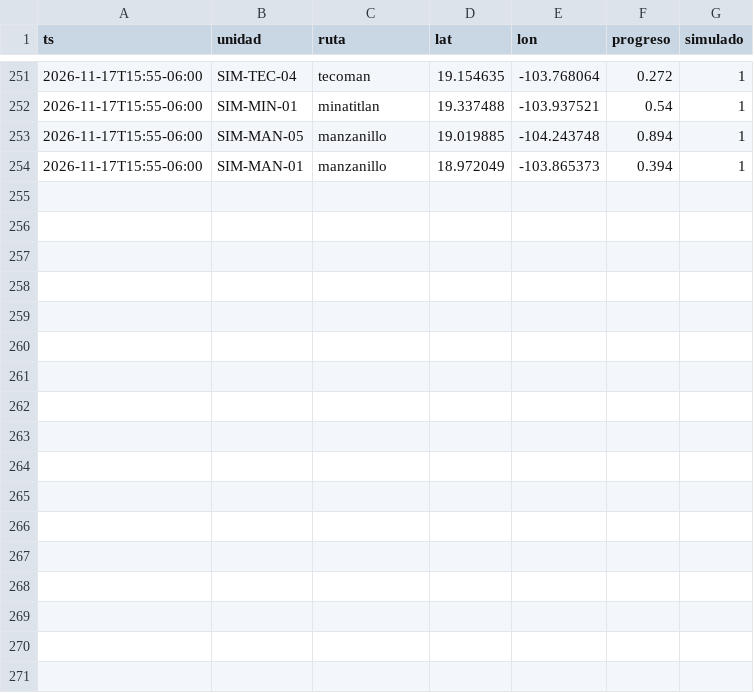
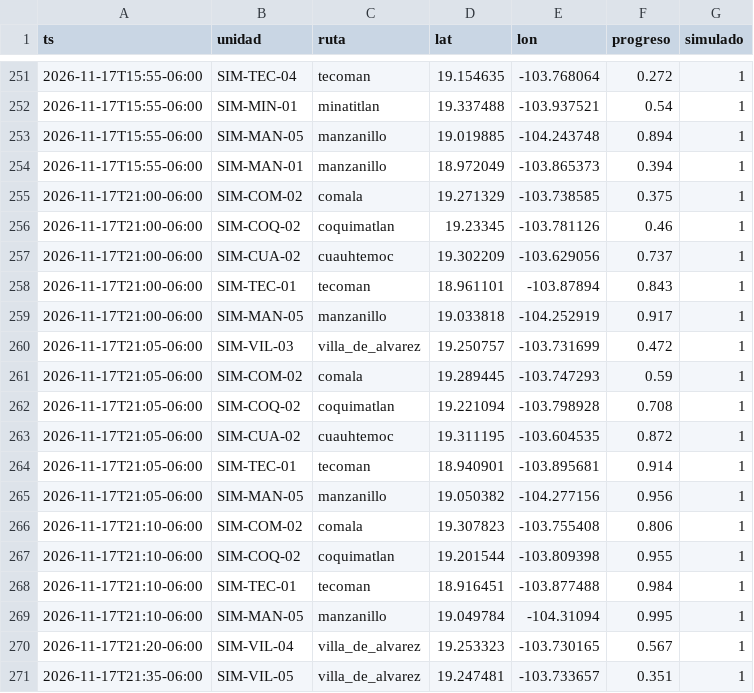
Before and after one commit to SantiagoPro1/BusCol, a CSV file: data/bronce/gps_simulado/pings/2026-11-17.csv, drawn as a sheet; only a part is shown, gaps mark what is left out.

```diff
--- a/data/bronce/gps_simulado/pings/2026-11-17.csv
+++ b/data/bronce/gps_simulado/pings/2026-11-17.csv
@@ -254 +254,18 @@ ts,unidad,ruta,lat,lon,progreso,simulado
 2026-11-17T15:55-06:00,SIM-MAN-01,manzanillo,18.972049,-103.865373,0.394,1
+2026-11-17T21:00-06:00,SIM-COM-02,comala,19.271329,-103.738585,0.375,1
+2026-11-17T21:00-06:00,SIM-COQ-02,coquimatlan,19.23345,-103.781126,0.46,1
+2026-11-17T21:00-06:00,SIM-CUA-02,cuauhtemoc,19.302209,-103.629056,0.737,1
+2026-11-17T21:00-06:00,SIM-TEC-01,tecoman,18.961101,-103.87894,0.843,1
+2026-11-17T21:00-06:00,SIM-MAN-05,manzanillo,19.033818,-104.252919,0.917,1
+2026-11-17T21:05-06:00,SIM-VIL-03,villa_de_alvarez,19.250757,-103.731699,0.472,1
+2026-11-17T21:05-06:00,SIM-COM-02,comala,19.289445,-103.747293,0.59,1
+2026-11-17T21:05-06:00,SIM-COQ-02,coquimatlan,19.221094,-103.798928,0.708,1
+2026-11-17T21:05-06:00,SIM-CUA-02,cuauhtemoc,19.311195,-103.604535,0.872,1
+2026-11-17T21:05-06:00,SIM-TEC-01,tecoman,18.940901,-103.895681,0.914,1
+2026-11-17T21:05-06:00,SIM-MAN-05,manzanillo,19.050382,-104.277156,0.956,1
+2026-11-17T21:10-06:00,SIM-COM-02,comala,19.307823,-103.755408,0.806,1
+2026-11-17T21:10-06:00,SIM-COQ-02,coquimatlan,19.201544,-103.809398,0.955,1
+2026-11-17T21:10-06:00,SIM-TEC-01,tecoman,18.916451,-103.877488,0.984,1
+2026-11-17T21:10-06:00,SIM-MAN-05,manzanillo,19.049784,-104.31094,0.995,1
+2026-11-17T21:20-06:00,SIM-VIL-04,villa_de_alvarez,19.253323,-103.730165,0.567,1
+2026-11-17T21:35-06:00,SIM-VIL-05,villa_de_alvarez,19.247481,-103.733657,0.351,1
```
Also changed, not shown: data/bronce/bitacora.csv, 2 other files.
